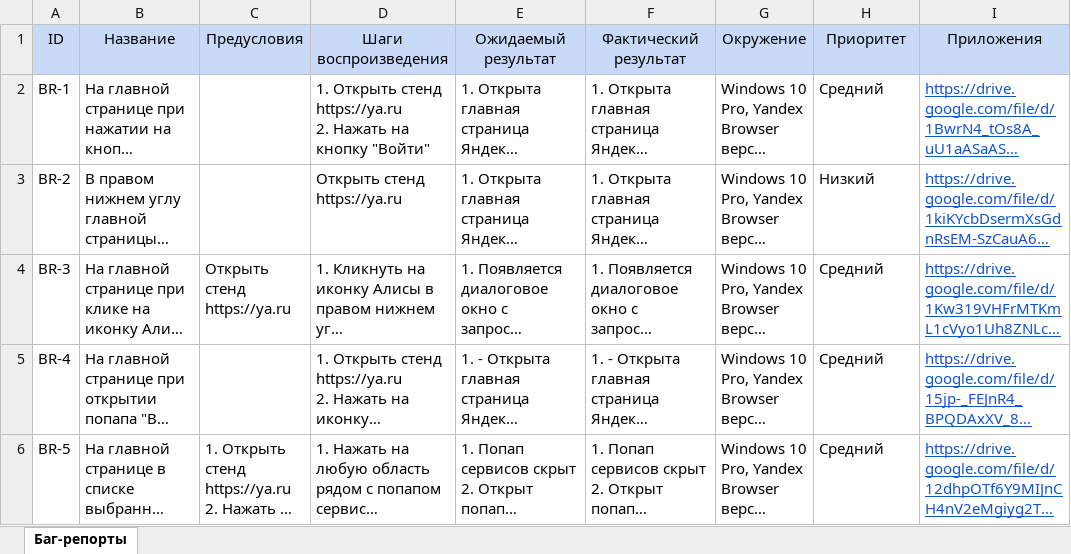
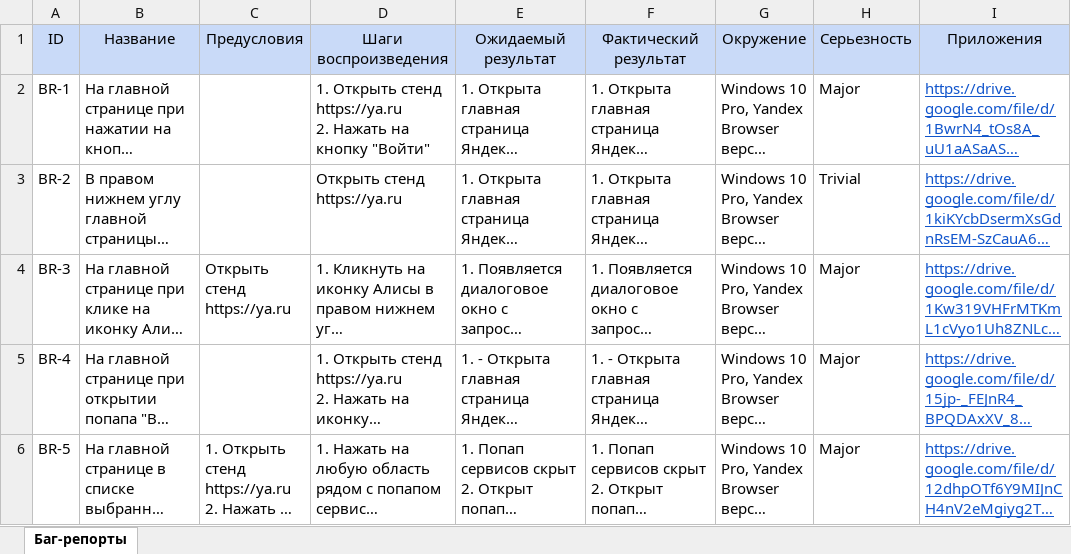
Before and after one commit to NikUrs/my_works, an Excel workbook: Bug reports/Bug reports_main page.xlsx, sheet Баг-репорты, drawn as a sheet; only a part is shown; long unchanged cells end in …; values as stored, in another font and other column widths than the file's, no borders; the diff covers the shown part only; the diff names each change by its address in the sheet, - before the commit and + after, or states it on an @@ line.

Commit message:
add new bug reports
add new bug reports

```diff
--- a/Bug reports/Bug reports_main page.xlsx (sheet Баг-репорты)
+++ b/Bug reports/Bug reports_main page.xlsx (sheet Баг-репорты)
-H1: Приоритет
+H1: Серьезность
-H2 (Серьезность): Средний
+H2 (Серьезность): Major
-H3 (Серьезность): Низкий
+H3 (Серьезность): Trivial
-H4:H6 (Серьезность): Средний
+H4:H6 (Серьезность): Major
```
Also changed, not shown: 10 added rows and 2 edited cells elsewhere in this sheet, 1 other file.
